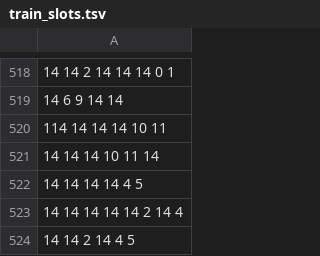
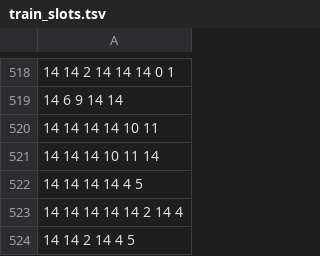
Before and after one commit to SamuelSau/Voice-Control-Assistant, a TSV file: data/train_slots.tsv, drawn as a sheet; only a part is shown, gaps mark what is left out.

```diff
--- a/data/train_slots.tsv
+++ b/data/train_slots.tsv
@@ -519,3 +519,3 @@
 14 6 9 14 14
-114 14 14 14 10 11
+14 14 14 14 10 11
 14 14 14 10 11 14
```
Also changed, not shown: data/train_intent_stats.tsv, 6 other files.
